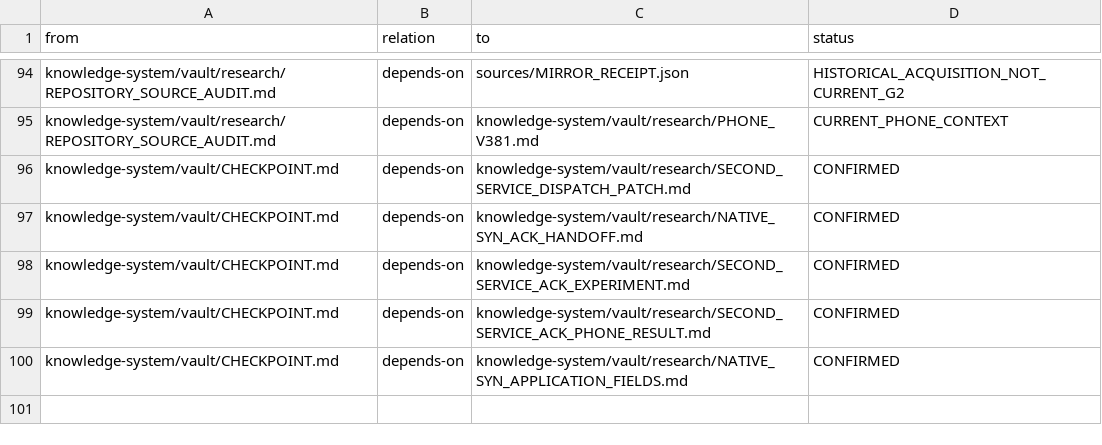
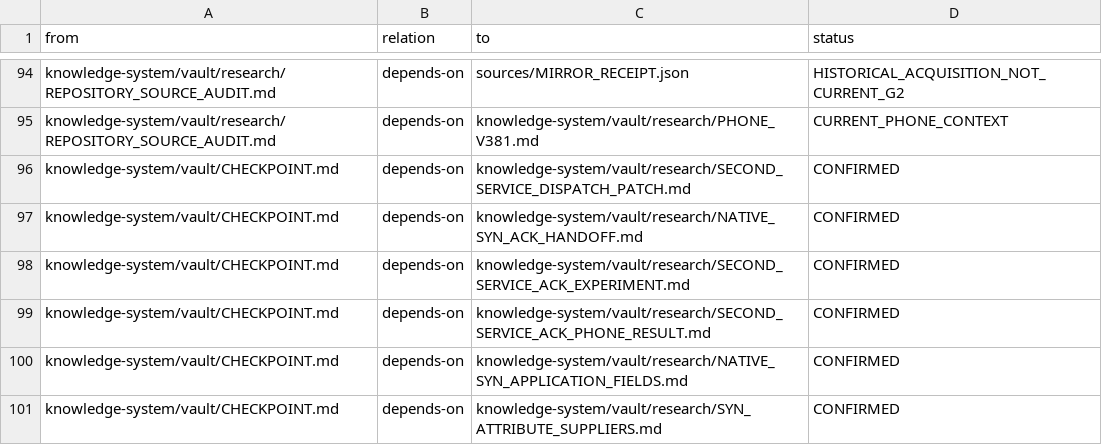
Before and after one commit to despairarc000/temp, a TSV file: cf2018/knowledge-system/graphify/edges.tsv, drawn as a sheet; only a part is shown, gaps mark what is left out.

Commit message:
Trace discovery defaults and connector-selected unit/client-type suppliers

```diff
--- a/cf2018/knowledge-system/graphify/edges.tsv
+++ b/cf2018/knowledge-system/graphify/edges.tsv
@@ -100 +100,2 @@ knowledge-system/vault/CHECKPOINT.md	depends-on	knowledge-system/vault/research/
 knowledge-system/vault/CHECKPOINT.md	depends-on	knowledge-system/vault/research/NATIVE_SYN_APPLICATION_FIELDS.md	CONFIRMED
+knowledge-system/vault/CHECKPOINT.md	depends-on	knowledge-system/vault/research/SYN_ATTRIBUTE_SUPPLIERS.md	CONFIRMED
```
Also changed, not shown: cf2018v2/graphify/edges.tsv, 8 other files.
